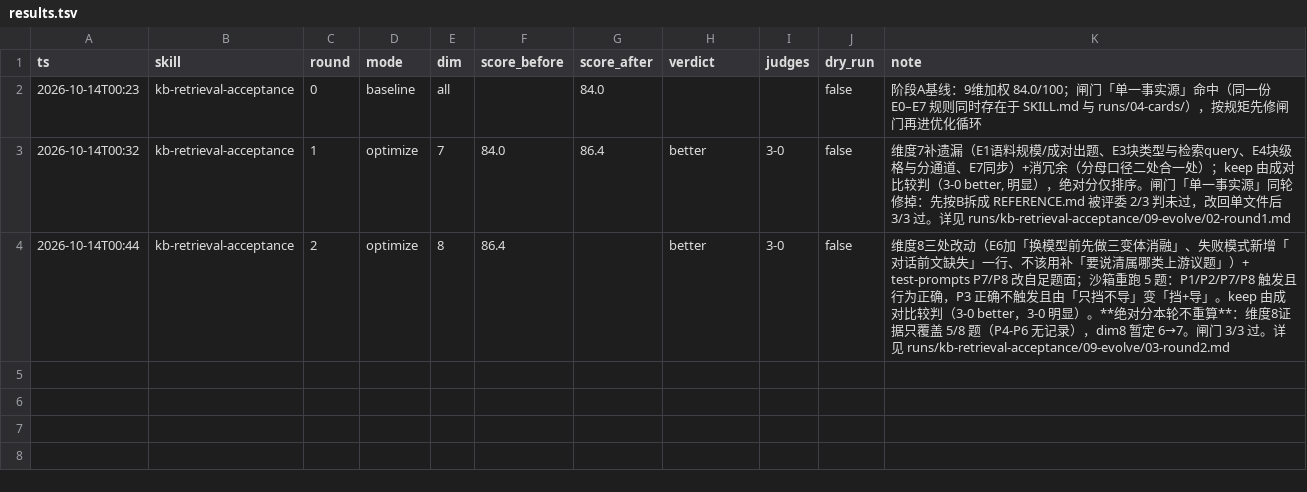
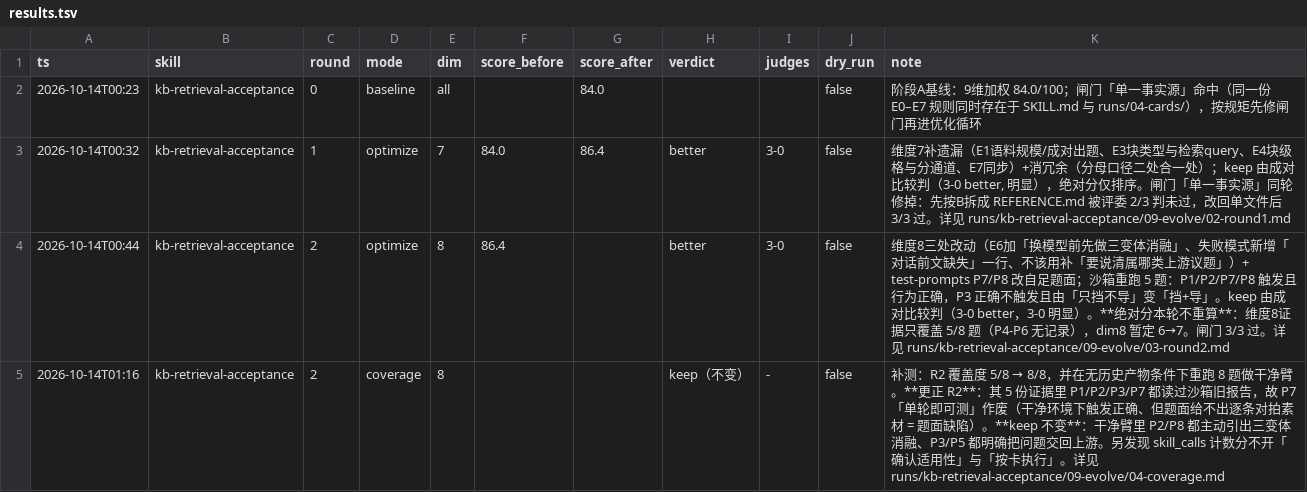
Before and after one commit to Jivan-sky/ai-active-company, a TSV file: skill/kb-retrieval-acceptance/results.tsv, drawn as a sheet; the diff names each change by its address in the sheet, - before the commit and + after, or states it on an @@ line.

Commit message:
test(skill): kb-retrieval-acceptance 覆盖度补到 8/8，并更正 R2 的证据（keep 不变）
- 新增 09-evolve/04-coverage.md + 04-coverage-evidence/（干净臂 8 题原始输出，已脱敏；P6 只留头部）
- 更正：R2 的 5 份证据里 P1/P2/P3/P7 都读过沙箱旧报告，不是卡的干净读数；
  故 R2「P7 单轮即可测」作废 —— 干净环境下 P7 触发正确、却不出 E7 结论，
  根因是题面只给汇总数、给不出逐条对拍表所需素材（题面缺陷，非卡缺陷）
- R2 的 keep 不变：干净臂里 P2/P8 都主动引出三变体消融，P3/P5 都明确把问题交回上游
- 新发现：skill_calls 计数分不开「调用以确认适用性」与「按卡执行」（P3/P5）
- results.tsv 追加 round=2 mode=coverage 一行

```diff
--- a/skill/kb-retrieval-acceptance/results.tsv
+++ b/skill/kb-retrieval-acceptance/results.tsv
+row 5: 2026-10-14T01:16 | kb-retrieval-acceptance | 2 | coverage | 8 |  |  | keep（不变） | - | false | 补测：R2 覆盖度 5/8 → 8/8，并在无历史产物条件下重跑 8 题做干净臂。**更正 R2**：其 5 份证据里 P1/P2/P3/P7 都读过沙箱旧报告，故 P7「单轮即可测」作废（干净环境下触发正确、但题面给不出逐条对拍素材 = 题面缺陷）。**keep 不变**：干净臂里 P2/P8 都主动引出三变体消融、P3/P5 都明确把问题交回上游。另发现 skill_calls 计数分不开「确认适用性」与「按卡执行」。详见 runs/kb-retrieval-acceptance/09-evolve/04-coverage.md
```
Also changed, not shown: 10 other files.
